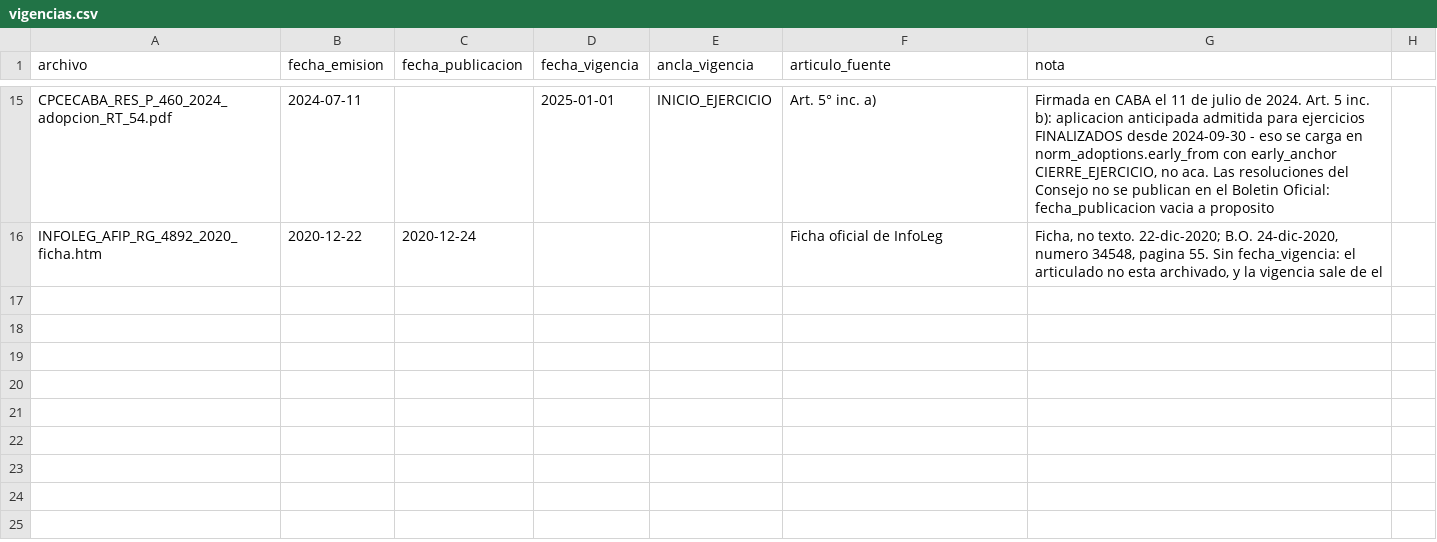
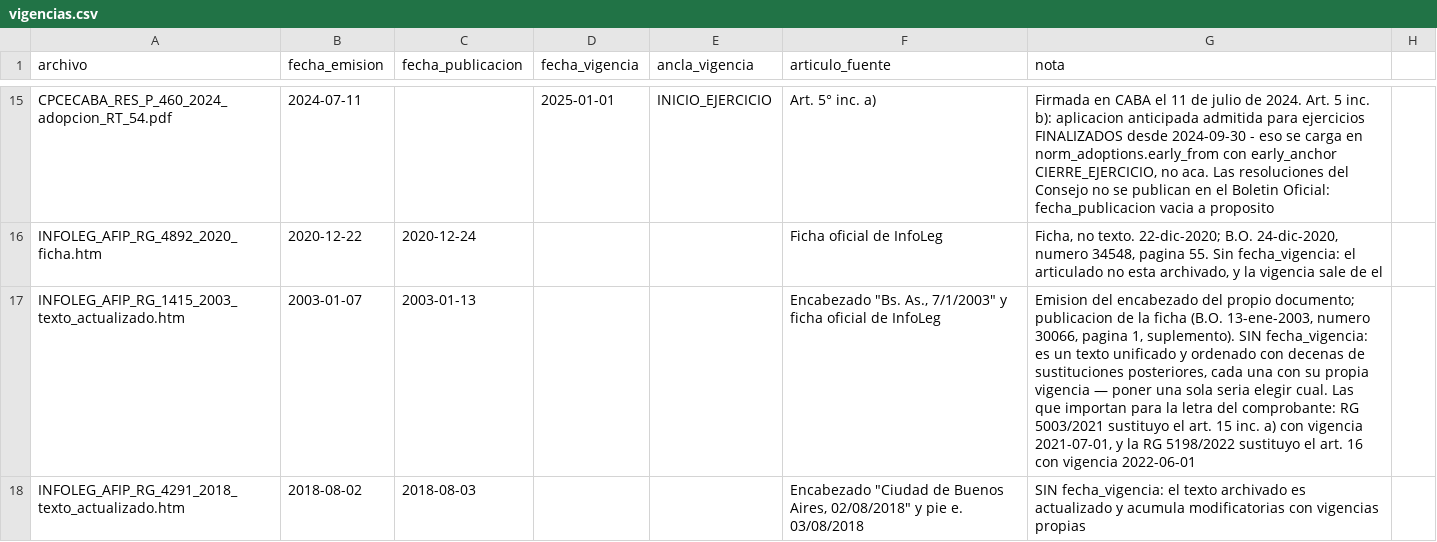
Before and after one commit to pablomonney/nexo, a CSV file: docs/normative-sources/vigencias.csv, drawn as a sheet; only a part is shown, gaps mark what is left out; the diff names each change by its address in the sheet, - before the commit and + after, or states it on an @@ line.

```diff
--- a/docs/normative-sources/vigencias.csv
+++ b/docs/normative-sources/vigencias.csv
+row 17: INFOLEG_AFIP_RG_1415_2003_texto_actualizado.htm | 2003-01-07 | 2003-01-13 |  |  | Encabezado "Bs. As., 7/1/2003" y ficha oficial de InfoLeg | Emision del encabezado del propio documento; publicacion de la ficha (B.O. 13-ene-2003, numero 30066, pagina 1, suplemento). SIN fecha_vigencia: es un texto unificado y ordenado con decenas de sustituciones posteriores, cada una con su propia vigencia — poner una sola seria elegir cual. Las que importan para la letra del comprobante: RG 5003/2021 sustituyo el art. 15 inc. a) con vigencia 2021-07-01, y la RG 5198/2022 sustituyo el art. 16 con vigencia 2022-06-01
+row 18: INFOLEG_AFIP_RG_4291_2018_texto_actualizado.htm | 2018-08-02 | 2018-08-03 |  |  | Encabezado "Ciudad de Buenos Aires, 02/08/2018" y pie e. 03/08/2018 | SIN fecha_vigencia: el texto archivado es actualizado y acumula modificatorias con vigencias propias
```
Also changed, not shown: docs/normative-sources/registro-de-descargas.csv, 9 other files.
